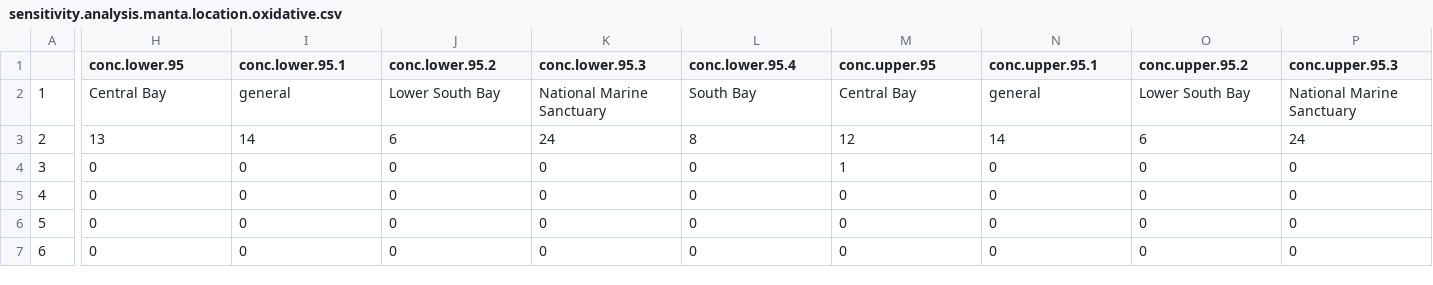
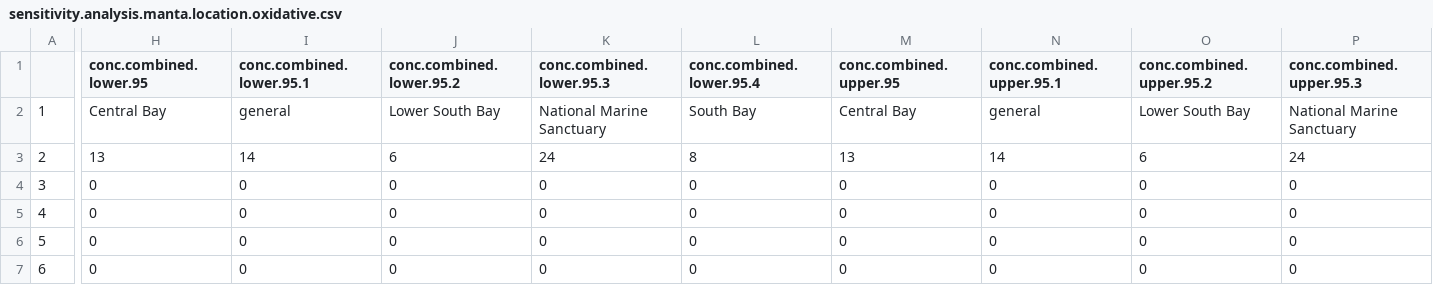
Before and after one commit to ScottCoffin/SFBayMPRiskCharacterization, a CSV file: output/data/sensitivity.analysis.manta.location.oxidative.csv, drawn as a sheet; only a part is shown, gaps mark what is left out; the diff covers the shown part only; the diff names each change by its address in the sheet, - before the commit and + after, or states it on an @@ line.

```diff
--- a/output/data/sensitivity.analysis.manta.location.oxidative.csv
+++ b/output/data/sensitivity.analysis.manta.location.oxidative.csv
-H1: conc.lower.95
+H1: conc.combined.lower.95
-I1: conc.lower.95.1
+I1: conc.combined.lower.95.1
-J1: conc.lower.95.2
+J1: conc.combined.lower.95.2
-K1: conc.lower.95.3
+K1: conc.combined.lower.95.3
-L1: conc.lower.95.4
+L1: conc.combined.lower.95.4
-M1: conc.upper.95
+M1: conc.combined.upper.95
-N1: conc.upper.95.1
+N1: conc.combined.upper.95.1
-O1: conc.upper.95.2
+O1: conc.combined.upper.95.2
-P1: conc.upper.95.3
+P1: conc.combined.upper.95.3
-M3 (conc.combined.upper.95): 12
+M3 (conc.combined.upper.95): 13
-M4 (conc.combined.upper.95): 1
+M4 (conc.combined.upper.95): 0
```
Also changed, not shown: 1 edited cell elsewhere in this file, output/data/CF_table.csv, output/data/sensitivity.analysis.location.csv, 14 other files.
